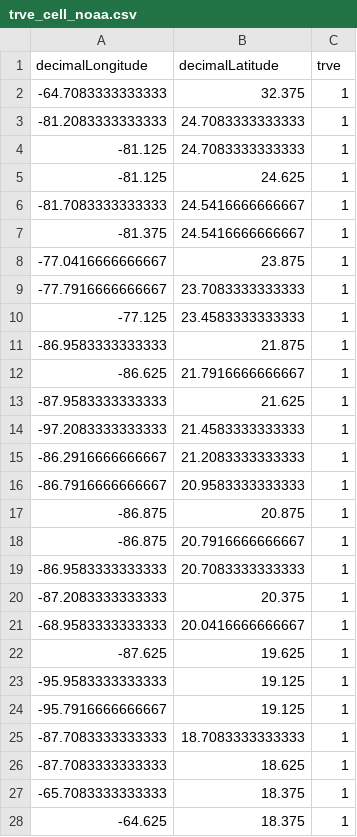
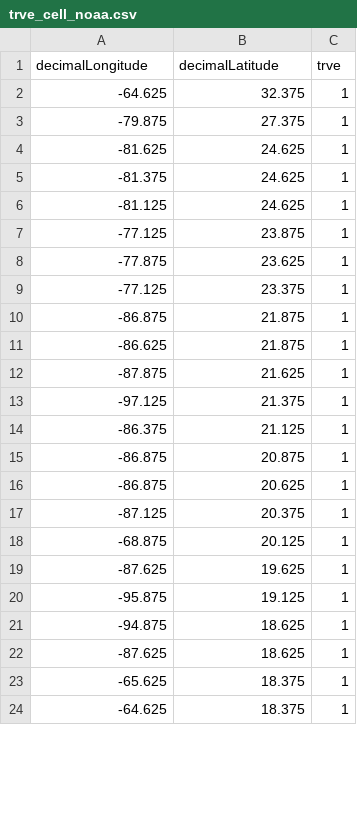
Before and after one commit to silasprincipe/herbinv, a CSV file: data/trve/trve_cell_noaa.csv, drawn as a sheet; only a part is shown; the diff covers the shown part only.

```diff
--- a/data/trve/trve_cell_noaa.csv
+++ b/data/trve/trve_cell_noaa.csv
@@ -1,28 +1,24 @@
 "decimalLongitude","decimalLatitude","trve"
--64.7083333333333,32.375,1
--81.2083333333333,24.7083333333333,1
--81.125,24.7083333333333,1
+-64.625,32.375,1
+-79.875,27.375,1
+-81.625,24.625,1
+-81.375,24.625,1
 -81.125,24.625,1
--81.7083333333333,24.5416666666667,1
--81.375,24.5416666666667,1
--77.0416666666667,23.875,1
--77.7916666666667,23.7083333333333,1
--77.125,23.4583333333333,1
--86.9583333333333,21.875,1
--86.625,21.7916666666667,1
--87.9583333333333,21.625,1
--97.2083333333333,21.4583333333333,1
--86.2916666666667,21.2083333333333,1
--86.7916666666667,20.9583333333333,1
+-77.125,23.875,1
+-77.875,23.625,1
+-77.125,23.375,1
+-86.875,21.875,1
+-86.625,21.875,1
+-87.875,21.625,1
+-97.125,21.375,1
+-86.375,21.125,1
 -86.875,20.875,1
--86.875,20.7916666666667,1
--86.9583333333333,20.7083333333333,1
--87.2083333333333,20.375,1
--68.9583333333333,20.0416666666667,1
+-86.875,20.625,1
+-87.125,20.375,1
+-68.875,20.125,1
 -87.625,19.625,1
--95.9583333333333,19.125,1
--95.7916666666667,19.125,1
--87.7083333333333,18.7083333333333,1
--87.7083333333333,18.625,1
--65.7083333333333,18.375,1
+-95.875,19.125,1
+-94.875,18.625,1
+-87.625,18.625,1
+-65.625,18.375,1
 -64.625,18.375,1
```
Also changed, not shown: 13 added rows, 19 removed rows and 13 edited cells elsewhere in this file, data/eclu/eclu_cell_noaa.csv, data/lyva/lyva_cell_noaa.csv, 17 other files.
